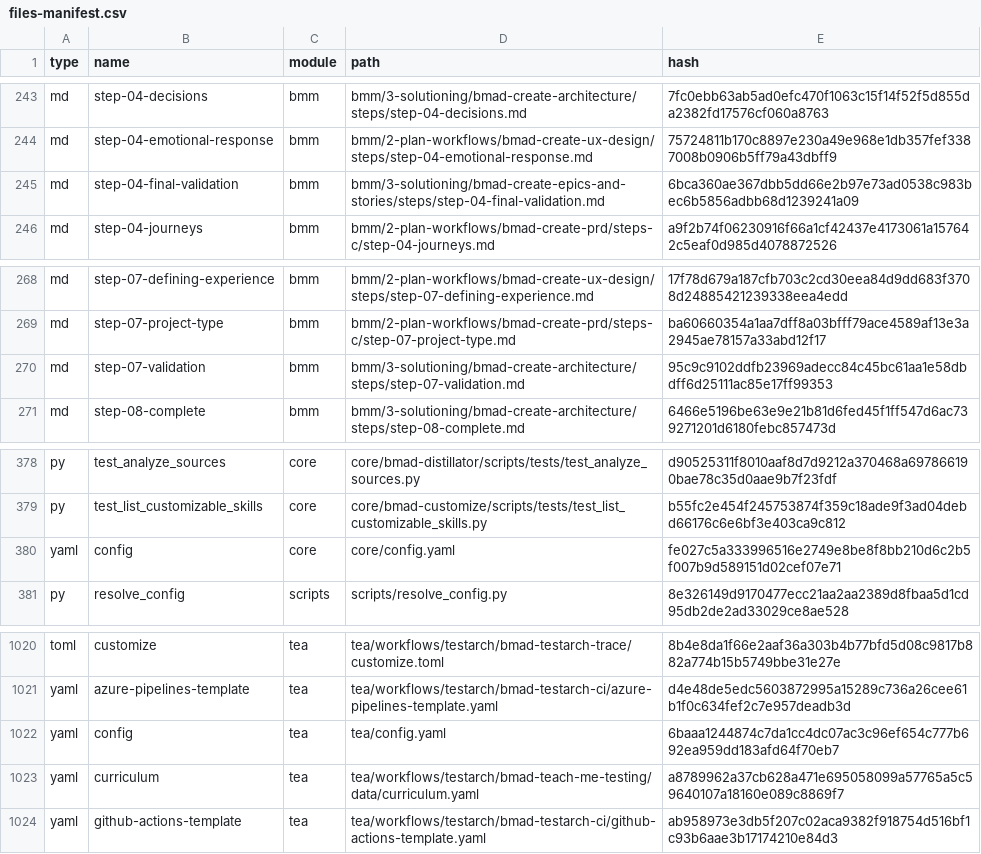
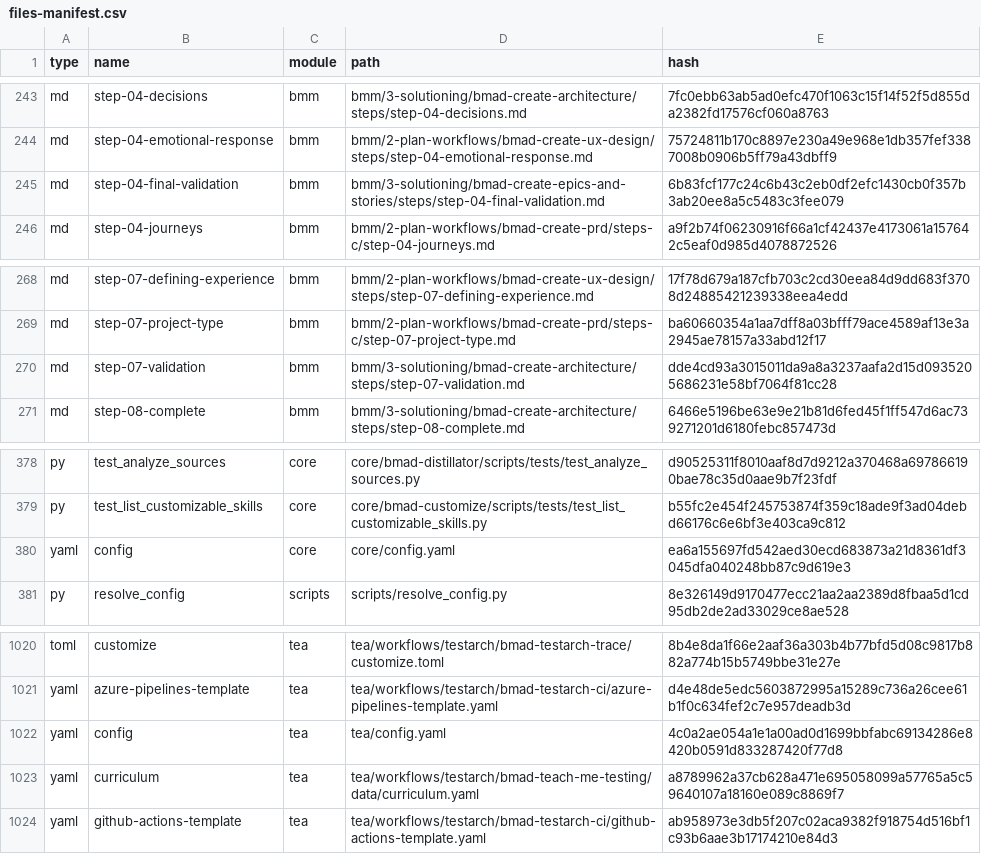
Before and after one commit to AhmedTElKodsh/Afia-App, a CSV file: _bmad/_config/files-manifest.csv, drawn as a sheet; only a part is shown, gaps mark what is left out; the diff covers the shown part only.

```diff
--- a/_bmad/_config/files-manifest.csv
+++ b/_bmad/_config/files-manifest.csv
@@ -244,3 +244,3 @@ type,name,module,path,hash
 "md","step-04-emotional-response","bmm","bmm/2-plan-workflows/bmad-create-ux-design/steps/step-04-emotional-response.md","75724811b170c8897e230a49e968e1db357fef3387008b0906b5ff79a43dbff9"
-"md","step-04-final-validation","bmm","bmm/3-solutioning/bmad-create-epics-and-stories/steps/step-04-final-validation.md","6bca360ae367dbb5dd66e2b97e73ad0538c983bec6b5856adbb68d1239241a09"
+"md","step-04-final-validation","bmm","bmm/3-solutioning/bmad-create-epics-and-stories/steps/step-04-final-validation.md","6b83fcf177c24c6b43c2eb0df2efc1430cb0f357b3ab20ee8a5c5483c3fee079"
 "md","step-04-journeys","bmm","bmm/2-plan-workflows/bmad-create-prd/steps-c/step-04-journeys.md","a9f2b74f06230916f66a1cf42437e4173061a157642c5eaf0d985d4078872526"
@@ -269,3 +269,3 @@ type,name,module,path,hash
 "md","step-07-project-type","bmm","bmm/2-plan-workflows/bmad-create-prd/steps-c/step-07-project-type.md","ba60660354a1aa7dff8a03bfff79ace4589af13e3a2945ae78157a33abd12f17"
-"md","step-07-validation","bmm","bmm/3-solutioning/bmad-create-architecture/steps/step-07-validation.md","95c9c9102ddfb23969adecc84c45bc61aa1e58dbdff6d25111ac85e17ff99353"
+"md","step-07-validation","bmm","bmm/3-solutioning/bmad-create-architecture/steps/step-07-validation.md","dde4cd93a3015011da9a8a3237aafa2d15d0935205686231e58bf7064f81cc28"
 "md","step-08-complete","bmm","bmm/3-solutioning/bmad-create-architecture/steps/step-08-complete.md","6466e5196be63e9e21b81d6fed45f1ff547d6ac739271201d6180febc857473d"
@@ -379,3 +379,3 @@ type,name,module,path,hash
 "py","test_list_customizable_skills","core","core/bmad-customize/scripts/tests/test_list_customizable_skills.py","b55fc2e454f245753874f359c18ade9f3ad04debd66176c6e6bf3e403ca9c812"
-"yaml","config","core","core/config.yaml","fe027c5a333996516e2749e8be8f8bb210d6c2b5f007b9d589151d02cef07e71"
+"yaml","config","core","core/config.yaml","ea6a155697fd542aed30ecd683873a21d8361df3045dfa040248bb87c9d619e3"
 "py","resolve_config","scripts","scripts/resolve_config.py","8e326149d9170477ecc21aa2aa2389d8fbaa5d1cd95db2de2ad33029ce8ae528"
@@ -1021,3 +1021,3 @@ type,name,module,path,hash
 "yaml","azure-pipelines-template","tea","tea/workflows/testarch/bmad-testarch-ci/azure-pipelines-template.yaml","d4e48de5edc5603872995a15289c736a26cee61b1f0c634fef2c7e957deadb3d"
-"yaml","config","tea","tea/config.yaml","6baaa1244874c7da1cc4dc07ac3c96ef654c777b692ea959dd183afd64f70eb7"
+"yaml","config","tea","tea/config.yaml","4c0a2ae054a1e1a00ad0d1699bbfabc69134286e8420b0591d833287420f77d8"
 "yaml","curriculum","tea","tea/workflows/testarch/bmad-teach-me-testing/data/curriculum.yaml","a8789962a37cb628a471e695058099a57765a5c59640107a18160e089c8869f7"
```
Also changed, not shown: 7 edited cells elsewhere in this file, 23 other files.
